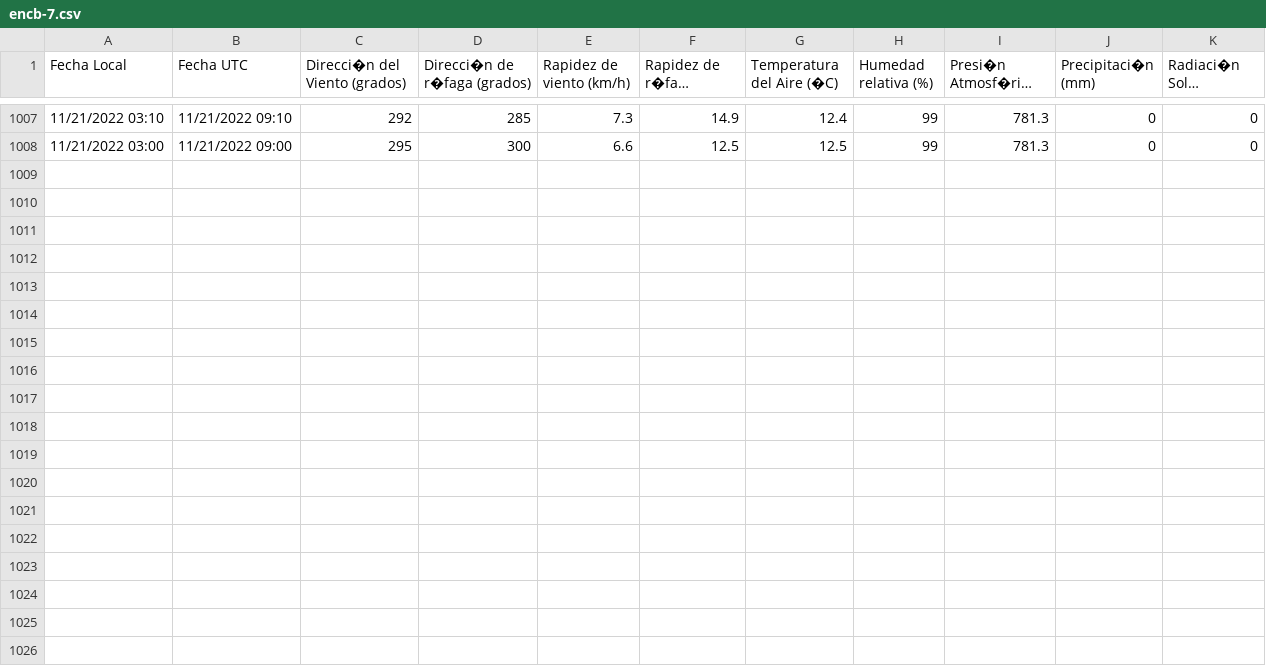
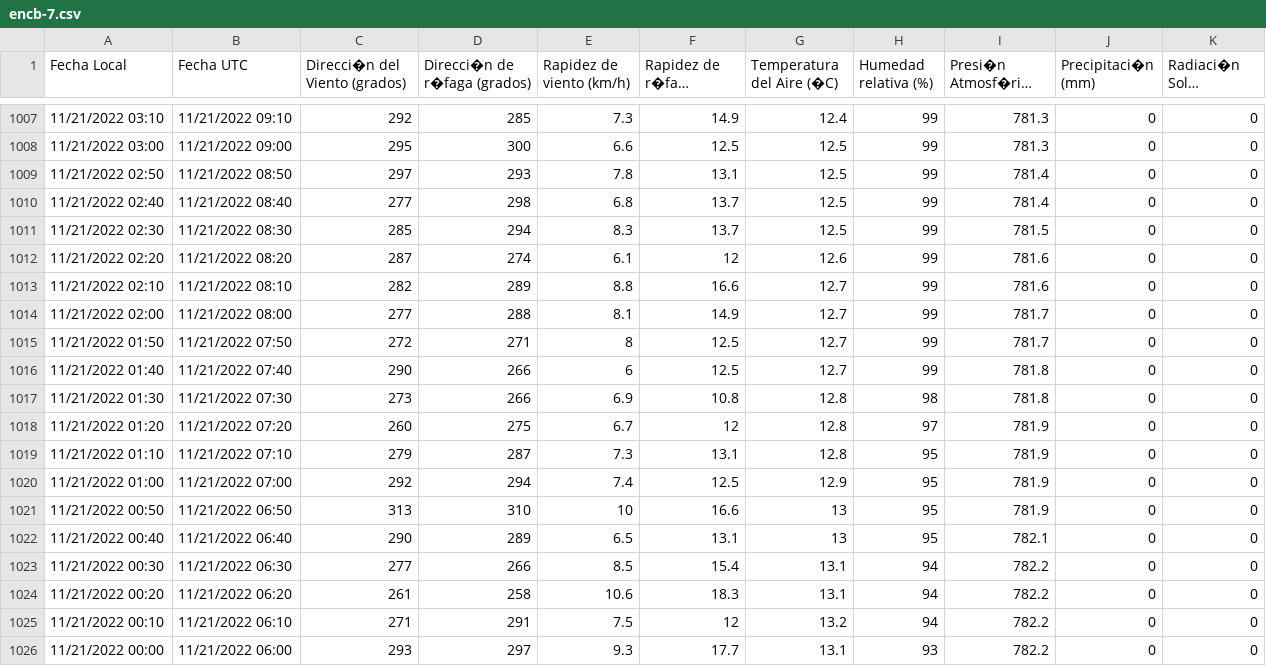
Before and after one commit to rodrigofvc/prediccion-temp-mexico, a CSV file: data/encb-7.csv, drawn as a sheet; only a part is shown, gaps mark what is left out; long unchanged cells end in ….

Commit message:
se agrega datos

```diff
--- a/data/encb-7.csv
+++ b/data/encb-7.csv
@@ -1008 +1008,19 @@
 11/21/2022 03:00,11/21/2022 09:00,295,300,6.6,12.5,12.5,99,781.3,0,0
+11/21/2022 02:50,11/21/2022 08:50,297,293,7.8,13.1,12.5,99,781.4,0,0
+11/21/2022 02:40,11/21/2022 08:40,277,298,6.8,13.7,12.5,99,781.4,0,0
+11/21/2022 02:30,11/21/2022 08:30,285,294,8.3,13.7,12.5,99,781.5,0,0
+11/21/2022 02:20,11/21/2022 08:20,287,274,6.1,12,12.6,99,781.6,0,0
+11/21/2022 02:10,11/21/2022 08:10,282,289,8.8,16.6,12.7,99,781.6,0,0
+11/21/2022 02:00,11/21/2022 08:00,277,288,8.1,14.9,12.7,99,781.7,0,0
+11/21/2022 01:50,11/21/2022 07:50,272,271,8,12.5,12.7,99,781.7,0,0
+11/21/2022 01:40,11/21/2022 07:40,290,266,6,12.5,12.7,99,781.8,0,0
+11/21/2022 01:30,11/21/2022 07:30,273,266,6.9,10.8,12.8,98,781.8,0,0
+11/21/2022 01:20,11/21/2022 07:20,260,275,6.7,12,12.8,97,781.9,0,0
+11/21/2022 01:10,11/21/2022 07:10,279,287,7.3,13.1,12.8,95,781.9,0,0
+11/21/2022 01:00,11/21/2022 07:00,292,294,7.4,12.5,12.9,95,781.9,0,0
+11/21/2022 00:50,11/21/2022 06:50,313,310,10,16.6,13,95,781.9,0,0
+11/21/2022 00:40,11/21/2022 06:40,290,289,6.5,13.1,13,95,782.1,0,0
+11/21/2022 00:30,11/21/2022 06:30,277,266,8.5,15.4,13.1,94,782.2,0,0
+11/21/2022 00:20,11/21/2022 06:20,261,258,10.6,18.3,13.1,94,782.2,0,0
+11/21/2022 00:10,11/21/2022 06:10,271,291,7.5,12,13.2,94,782.2,0,0
+11/21/2022 00:00,11/21/2022 06:00,293,297,9.3,17.7,13.1,93,782.2,0,0
```
